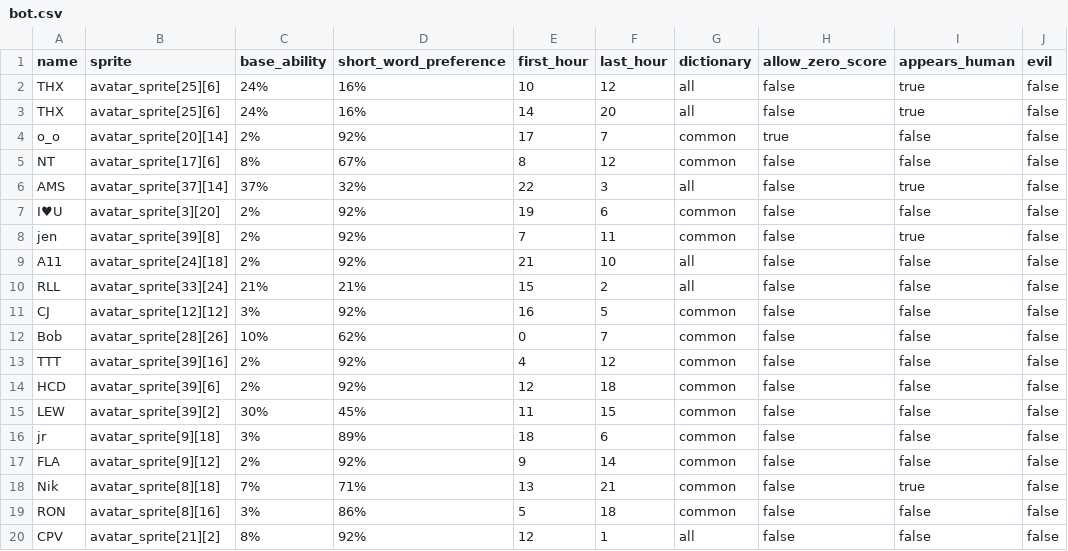
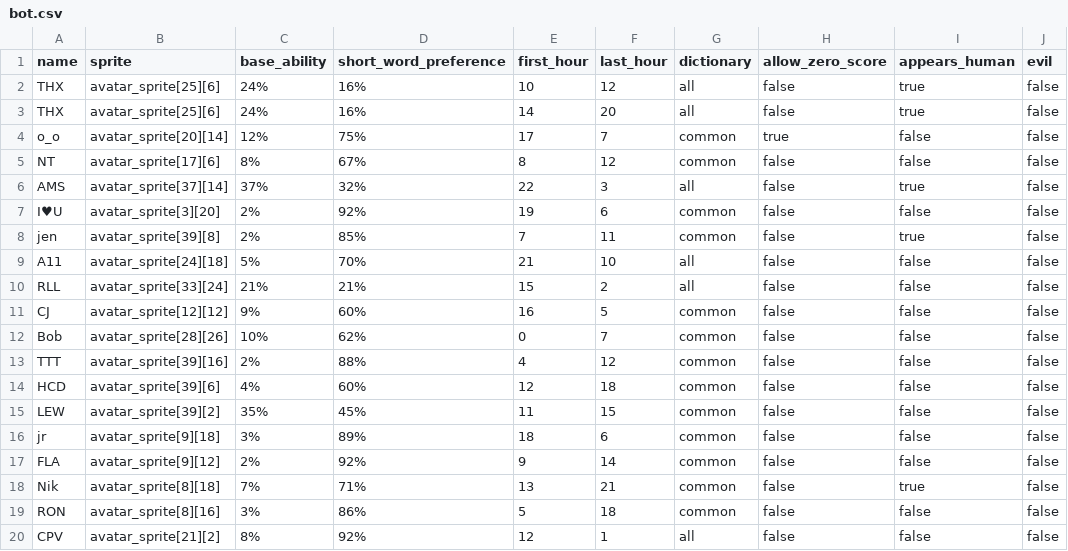
Before and after one commit to morgan3d/quadplay, a CSV file: games/find_word/bot.csv, drawn as a sheet.

```diff
--- a/games/find_word/bot.csv
+++ b/games/find_word/bot.csv
@@ -3,3 +3,3 @@ THX,avatar_sprite[25][6],24%,16%,10,12,all,false,true,false
 THX,avatar_sprite[25][6],24%,16%,14,20,all,false,true,false
-o_o,avatar_sprite[20][14],2%,92%,17,7,common,true,false,false
+o_o,avatar_sprite[20][14],12%,75%,17,7,common,true,false,false
 NT,avatar_sprite[17][6],8%,67%,8,12,common,false,false,false
@@ -7,10 +7,10 @@ AMS,avatar_sprite[37][14],37%,32%,22,3,all,false,true,false
 I♥U,avatar_sprite[3][20],2%,92%,19,6,common,false,false,false
-jen,avatar_sprite[39][8],2%,92%,7,11,common,false,true,false
-A11,avatar_sprite[24][18],2%,92%,21,10,all,false,false,false
+jen,avatar_sprite[39][8],2%,85%,7,11,common,false,true,false
+A11,avatar_sprite[24][18],5%,70%,21,10,all,false,false,false
 RLL,avatar_sprite[33][24],21%,21%,15,2,all,false,false,false
-CJ,avatar_sprite[12][12],3%,92%,16,5,common,false,false,false
+CJ,avatar_sprite[12][12],9%,60%,16,5,common,false,false,false
 Bob,avatar_sprite[28][26],10%,62%,0,7,common,false,false,false
-TTT,avatar_sprite[39][16],2%,92%,4,12,common,false,false,false
-HCD,avatar_sprite[39][6],2%,92%,12,18,common,false,false,false
-LEW,avatar_sprite[39][2],30%,45%,11,15,common,false,false,false
+TTT,avatar_sprite[39][16],2%,88%,4,12,common,false,false,false
+HCD,avatar_sprite[39][6],4%,60%,12,18,common,false,false,false
+LEW,avatar_sprite[39][2],35%,45%,11,15,common,false,false,false
 jr,avatar_sprite[9][18],3%,89%,18,6,common,false,false,false
```
Also changed, not shown: 4 other files.
